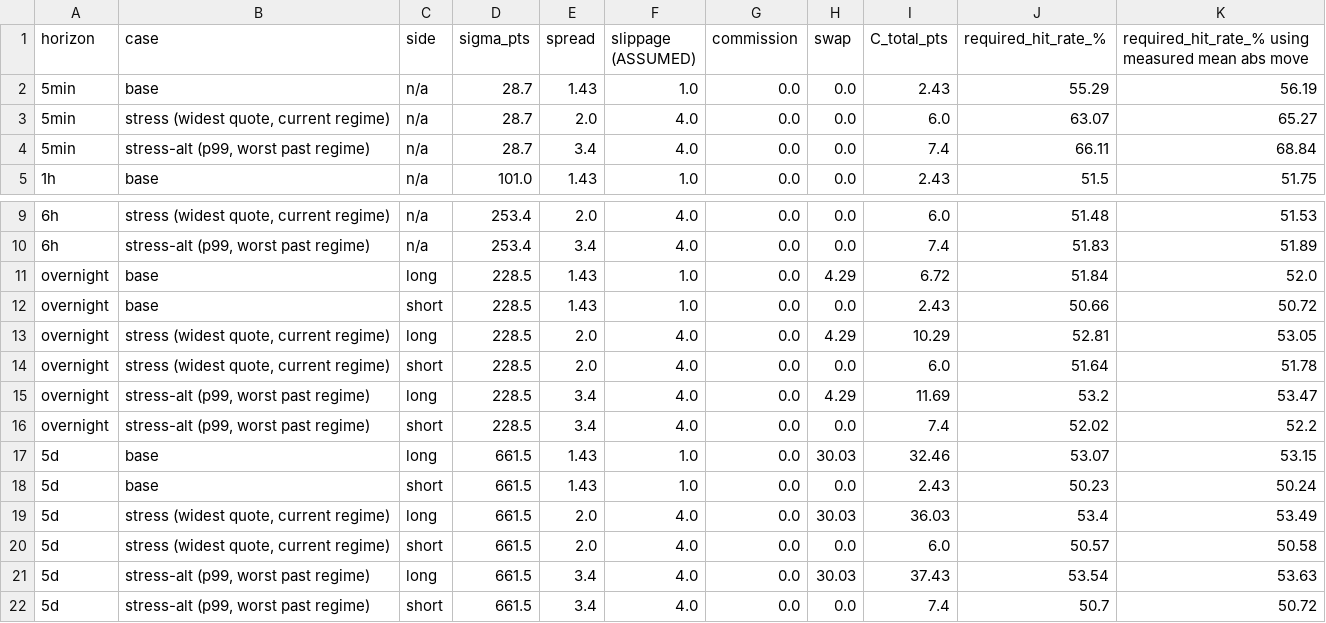
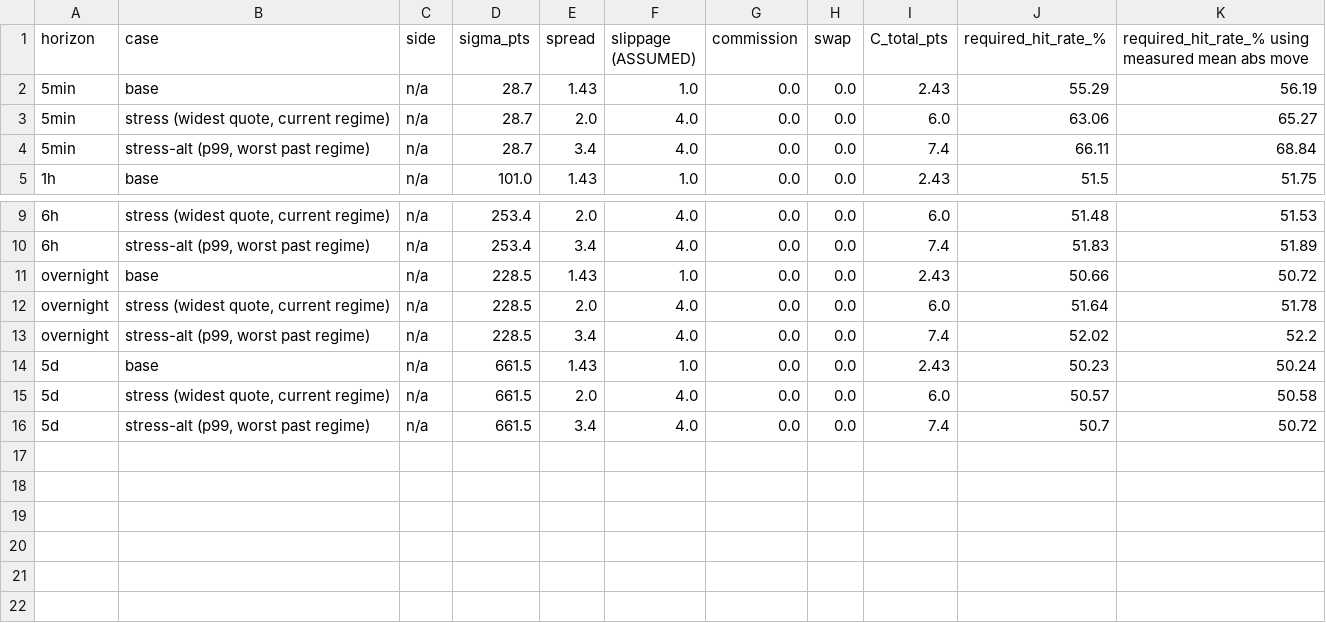
Before and after one commit to dukepsk-lab/SIEVE, a CSV file: audit/out/hurdle_table.csv, drawn as a sheet; only a part is shown, gaps mark what is left out.

```diff
--- a/audit/out/hurdle_table.csv
+++ b/audit/out/hurdle_table.csv
@@ -2,3 +2,3 @@ horizon,case,side,sigma_pts,spread,slippage (ASSUMED),commission,swap,C_total_pt
 5min,base,n/a,28.7,1.43,1.0,0.0,0.0,2.43,55.29,56.19
-5min,"stress (widest quote, current regime)",n/a,28.7,2.0,4.0,0.0,0.0,6.0,63.07,65.27
+5min,"stress (widest quote, current regime)",n/a,28.7,2.0,4.0,0.0,0.0,6.0,63.06,65.27
 5min,"stress-alt (p99, worst past regime)",n/a,28.7,3.4,4.0,0.0,0.0,7.4,66.11,68.84
@@ -10,13 +10,7 @@ horizon,case,side,sigma_pts,spread,slippage (ASSUMED),commission,swap,C_total_pt
 6h,"stress-alt (p99, worst past regime)",n/a,253.4,3.4,4.0,0.0,0.0,7.4,51.83,51.89
-overnight,base,long,228.5,1.43,1.0,0.0,4.29,6.72,51.84,52.0
-overnight,base,short,228.5,1.43,1.0,0.0,0.0,2.43,50.66,50.72
-overnight,"stress (widest quote, current regime)",long,228.5,2.0,4.0,0.0,4.29,10.29,52.81,53.05
-overnight,"stress (widest quote, current regime)",short,228.5,2.0,4.0,0.0,0.0,6.0,51.64,51.78
-overnight,"stress-alt (p99, worst past regime)",long,228.5,3.4,4.0,0.0,4.29,11.69,53.2,53.47
-overnight,"stress-alt (p99, worst past regime)",short,228.5,3.4,4.0,0.0,0.0,7.4,52.02,52.2
-5d,base,long,661.5,1.43,1.0,0.0,30.03,32.46,53.07,53.15
-5d,base,short,661.5,1.43,1.0,0.0,0.0,2.43,50.23,50.24
-5d,"stress (widest quote, current regime)",long,661.5,2.0,4.0,0.0,30.03,36.03,53.4,53.49
-5d,"stress (widest quote, current regime)",short,661.5,2.0,4.0,0.0,0.0,6.0,50.57,50.58
-5d,"stress-alt (p99, worst past regime)",long,661.5,3.4,4.0,0.0,30.03,37.43,53.54,53.63
-5d,"stress-alt (p99, worst past regime)",short,661.5,3.4,4.0,0.0,0.0,7.4,50.7,50.72
+overnight,base,n/a,228.5,1.43,1.0,0.0,0.0,2.43,50.66,50.72
+overnight,"stress (widest quote, current regime)",n/a,228.5,2.0,4.0,0.0,0.0,6.0,51.64,51.78
+overnight,"stress-alt (p99, worst past regime)",n/a,228.5,3.4,4.0,0.0,0.0,7.4,52.02,52.2
+5d,base,n/a,661.5,1.43,1.0,0.0,0.0,2.43,50.23,50.24
+5d,"stress (widest quote, current regime)",n/a,661.5,2.0,4.0,0.0,0.0,6.0,50.57,50.58
+5d,"stress-alt (p99, worst past regime)",n/a,661.5,3.4,4.0,0.0,0.0,7.4,50.7,50.72
```
Also changed, not shown: audit/out/sigma_1h_RTH.csv, audit/out/sigma_5min_RTH.csv, 24 other files.
